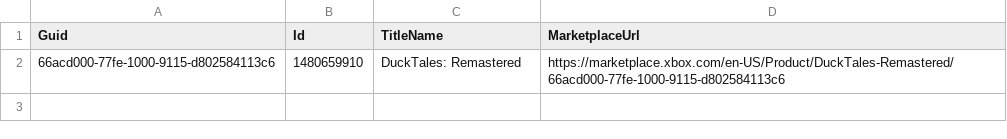
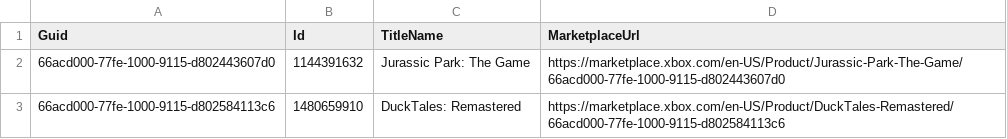
Before and after one commit to Cj-Malone/titles_data, a CSV file: 360/xbox-360-en-US-delisted.csv, drawn as a sheet; the diff names each change by its address in the sheet, - before the commit and + after, or states it on an @@ line.

Commit message:
Move Jurassic Park to US delisted

```diff
--- a/360/xbox-360-en-US-delisted.csv
+++ b/360/xbox-360-en-US-delisted.csv
+row 2: 66acd000-77fe-1000-9115-d802443607d0 | 1144391632 | Jurassic Park: The Game | https://marketplace.xbox.com/en-US/Product/Jurassic-Park-The-Game/66acd000-77fe-1000-9115-d802443607d0
```
Also changed, not shown: 360/other.csv, 360/xbox-360-unknown-delisted.csv.
